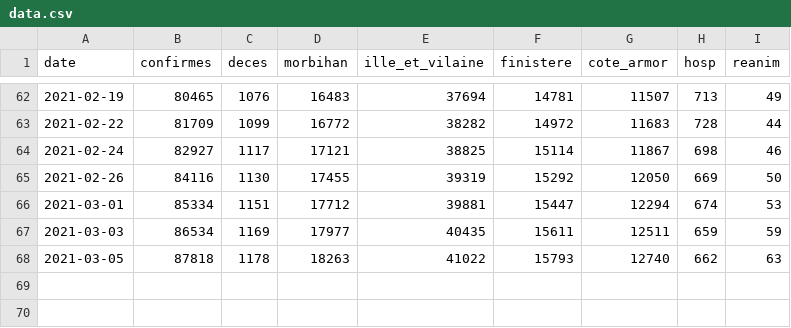
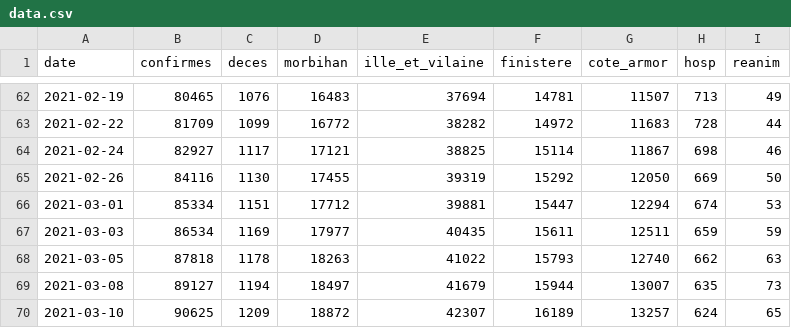
Before and after one commit to ychenfr/covid-bretagne, a CSV file: data.csv, drawn as a sheet; only a part is shown, gaps mark what is left out; the diff names each change by its address in the sheet, - before the commit and + after, or states it on an @@ line.

Commit message:
20210310

```diff
--- a/data.csv
+++ b/data.csv
+row 69: 2021-03-08 | 89127 | 1194 | 18497 | 41679 | 15944 | 13007 | 635 | 73
+row 70: 2021-03-10 | 90625 | 1209 | 18872 | 42307 | 16189 | 13257 | 624 | 65
```
